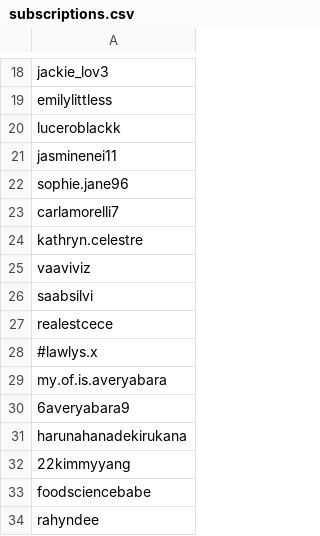
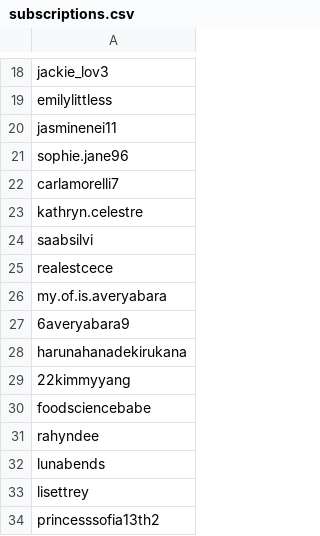
Before and after one commit to kickerofelves/tiktok-rss-flat, a CSV file: subscriptions.csv, drawn as a sheet; only a part is shown, gaps mark what is left out; removed rows and columns are numbered as before the commit, all else as after; the diff names each change by its address in the sheet, - before the commit and + after, or states it on an @@ line.

Commit message:
sub list update

```diff
--- a/subscriptions.csv
+++ b/subscriptions.csv
-row 20: luceroblackk
-row 25: vaaviviz
-row 28: #lawlys.x
+row 32: lunabends
+row 33: lisettrey
+row 34: princesssofia13th2
```
